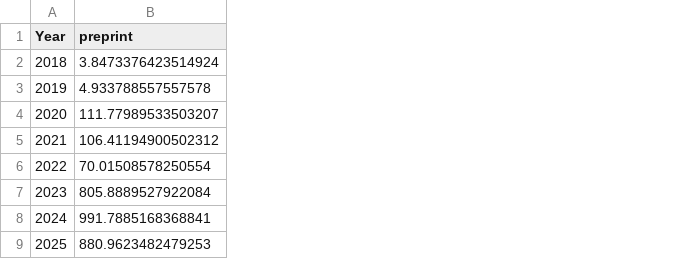
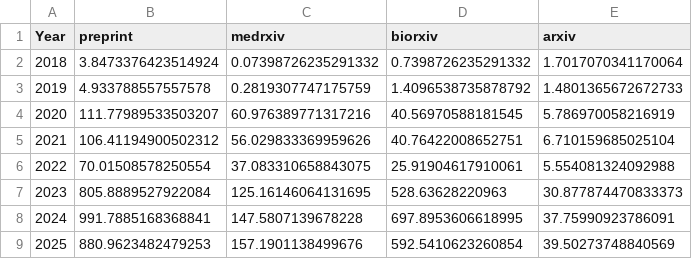
Before and after one commit to paxcalpt/rxiv-maker, a CSV file: EXAMPLE_MANUSCRIPT/FIGURES/DATA/SFigure_3/pubmed_by_year.csv, drawn as a sheet; the diff names each change by its address in the sheet, - before the commit and + after, or states it on an @@ line.

Commit message:
updating preprint to reflect that R scripts are now possible as well

```diff
--- a/EXAMPLE_MANUSCRIPT/FIGURES/DATA/SFigure_3/pubmed_by_year.csv
+++ b/EXAMPLE_MANUSCRIPT/FIGURES/DATA/SFigure_3/pubmed_by_year.csv
+column C (medrxiv), rows 2-9: 0.07398726235291332 | 0.2819307747175759 | 60.976389771317216 | 56.029833369959626 | 37.083310658843075 | 125.16146064131695 | 147.5807139678228 | 157.1901138499676
+column D (biorxiv), rows 2-9: 0.7398726235291332 | 1.4096538735878792 | 40.56970588181545 | 40.76422008652751 | 25.91904617910061 | 528.63628220963 | 697.8953606618995 | 592.5410623260854
+column E (arxiv), rows 2-9: 1.7017070341170064 | 1.4801365672672733 | 5.786970058216919 | 6.710159685025104 | 5.554081324092988 | 30.877874470833373 | 37.75990923786091 | 39.50273748840569
```
Also changed, not shown: 7 other files.
